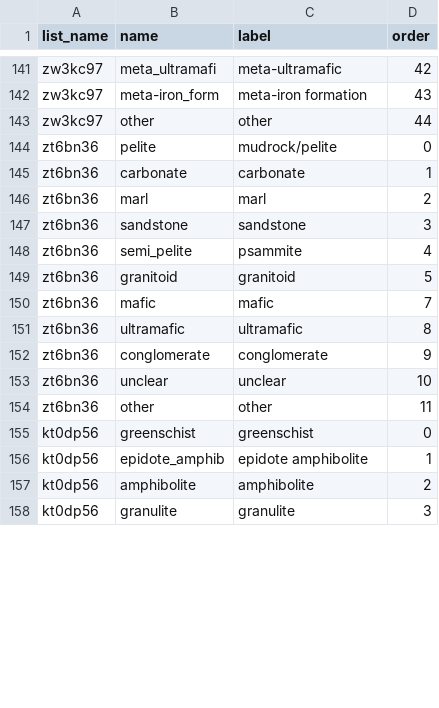
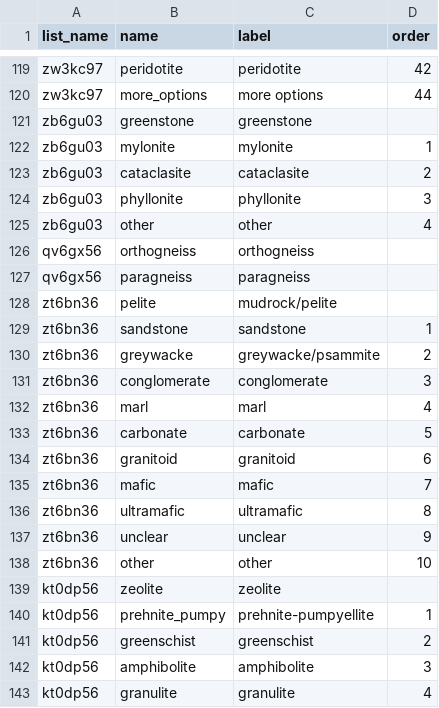
Before and after one commit to StraboSpot/strabo-mobile, a CSV file: www/app/data-models/pet/rock-choices.csv, drawn as a sheet; only a part is shown, gaps mark what is left out; removed rows and columns are numbered as before the commit, all else as after; the diff covers the shown part only; the diff names each change by its address in the sheet, - before the commit and + after, or states it on an @@ line.

Commit message:
Ig/Met: Rock Type form updated

```diff
--- a/www/app/data-models/pet/rock-choices.csv
+++ b/www/app/data-models/pet/rock-choices.csv
-B119 (name): meta_ultramafi
+B119 (name): peridotite
-C119 (label): meta-ultramafic
+C119 (label): peridotite
-row 142: zw3kc97 | meta-iron_form | meta-iron formation | 43
-B120 (name): other
+B120 (name): more_options
-C120 (label): other
+C120 (label): more options
+row 121: zb6gu03 | greenstone | greenstone
+row 122: zb6gu03 | mylonite | mylonite | 1
+row 123: zb6gu03 | cataclasite | cataclasite | 2
+row 124: zb6gu03 | phyllonite | phyllonite | 3
+row 125: zb6gu03 | other | other | 4
+row 126: qv6gx56 | orthogneiss | orthogneiss
+row 127: qv6gx56 | paragneiss | paragneiss
-D128 (order): 0
+D128 (order): (empty)
-B129 (name): carbonate
+B129 (name): sandstone
-C129 (label): carbonate
+C129 (label): sandstone
-B130 (name): marl
+B130 (name): greywacke
-C130 (label): marl
+C130 (label): greywacke/psammite
-B131 (name): sandstone
+B131 (name): conglomerate
-C131 (label): sandstone
+C131 (label): conglomerate
-B132 (name): semi_pelite
+B132 (name): marl
-C132 (label): psammite
+C132 (label): marl
+row 133: zt6bn36 | carbonate | carbonate | 5
-D134 (order): 5
+D134 (order): 6
-row 152: zt6bn36 | conglomerate | conglomerate | 9
-D137 (order): 10
+D137 (order): 9
-D138 (order): 11
+D138 (order): 10
+row 139: kt0dp56 | zeolite | zeolite
+row 140: kt0dp56 | prehnite_pumpy | prehnite-pumpyellite | 1
-D141 (order): 0
+D141 (order): 2
-row 156: kt0dp56 | epidote_amphib | epidote amphibolite | 1
-D142 (order): 2
+D142 (order): 3
-D143 (order): 3
+D143 (order): 4
```
Also changed, not shown: 24 removed rows and 13 edited cells elsewhere in this file, www/app/data-models/pet/rock-survey.csv.
